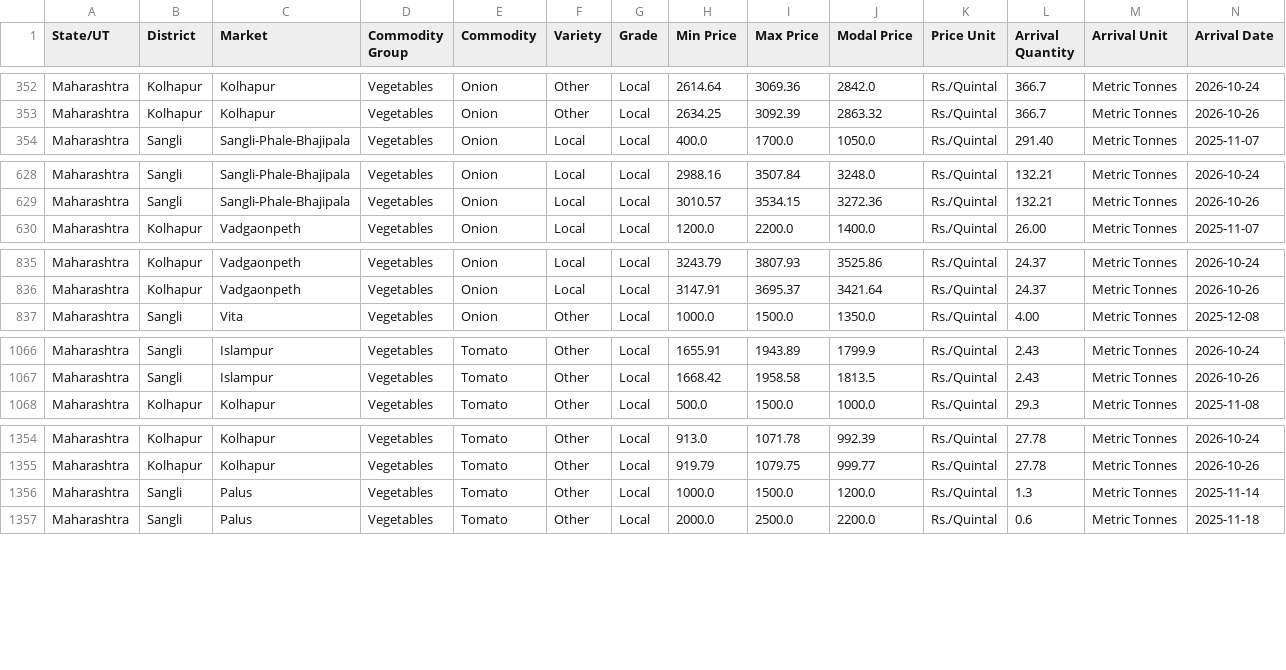
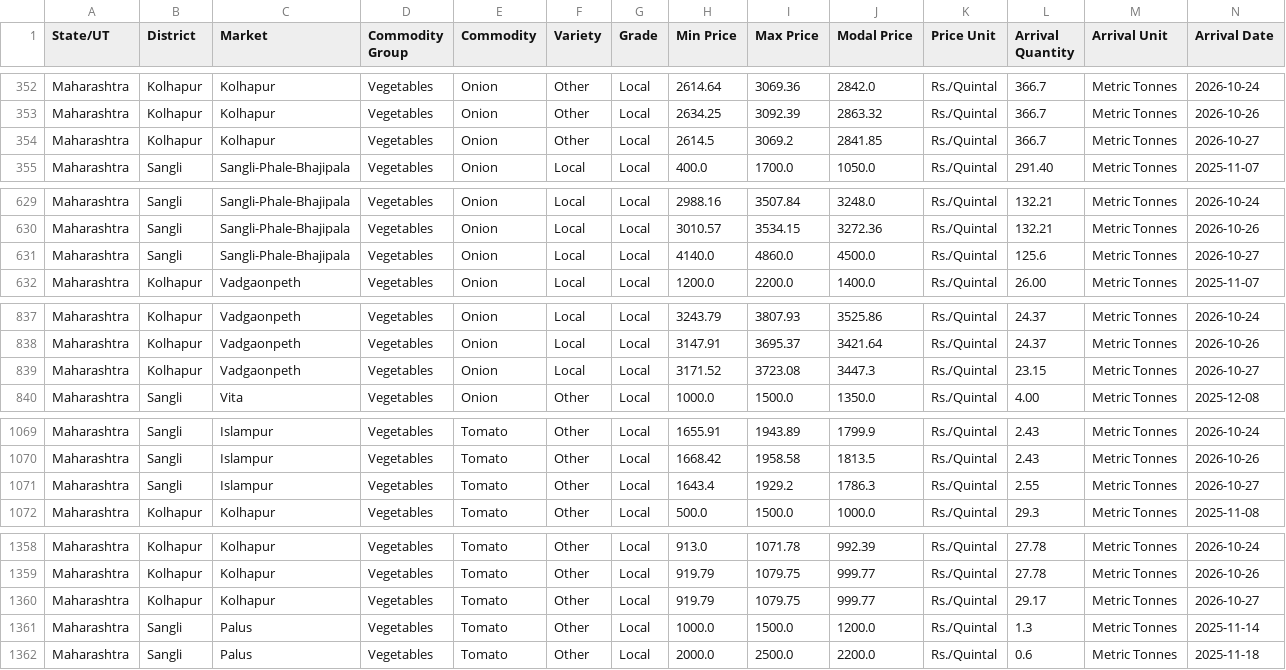
Before and after one commit to subravbhande/mini-project, a CSV file: ml_service/data/processed/price_history_clean.csv, drawn as a sheet; only a part is shown, gaps mark what is left out; rows hold the shown columns only; the diff covers the shown part only; the diff names each change by its address in the sheet, - before the commit and + after, or states it on an @@ line.

```diff
--- a/ml_service/data/processed/price_history_clean.csv
+++ b/ml_service/data/processed/price_history_clean.csv
+row 354: Maharashtra | Kolhapur | Kolhapur | Vegetables | Onion | Other | Local | 2614.5 | 3069.2 | 2841.85 | Rs./Quintal | 366.7 | Metric Tonnes | 2026-10-27
+row 631: Maharashtra | Sangli | Sangli-Phale-Bhajipala | Vegetables | Onion | Local | Local | 4140.0 | 4860.0 | 4500.0 | Rs./Quintal | 125.6 | Metric Tonnes | 2026-10-27
+row 839: Maharashtra | Kolhapur | Vadgaonpeth | Vegetables | Onion | Local | Local | 3171.52 | 3723.08 | 3447.3 | Rs./Quintal | 23.15 | Metric Tonnes | 2026-10-27
+row 1071: Maharashtra | Sangli | Islampur | Vegetables | Tomato | Other | Local | 1643.4 | 1929.2 | 1786.3 | Rs./Quintal | 2.55 | Metric Tonnes | 2026-10-27
+row 1360: Maharashtra | Kolhapur | Kolhapur | Vegetables | Tomato | Other | Local | 919.79 | 1079.75 | 999.77 | Rs./Quintal | 29.17 | Metric Tonnes | 2026-10-27
```
Also changed, not shown: 1 added row elsewhere in this file, ml_service/data/processed/price_history_filtered.csv, ml_service/data/processed/weather_history_clean.csv, 25 other files.
